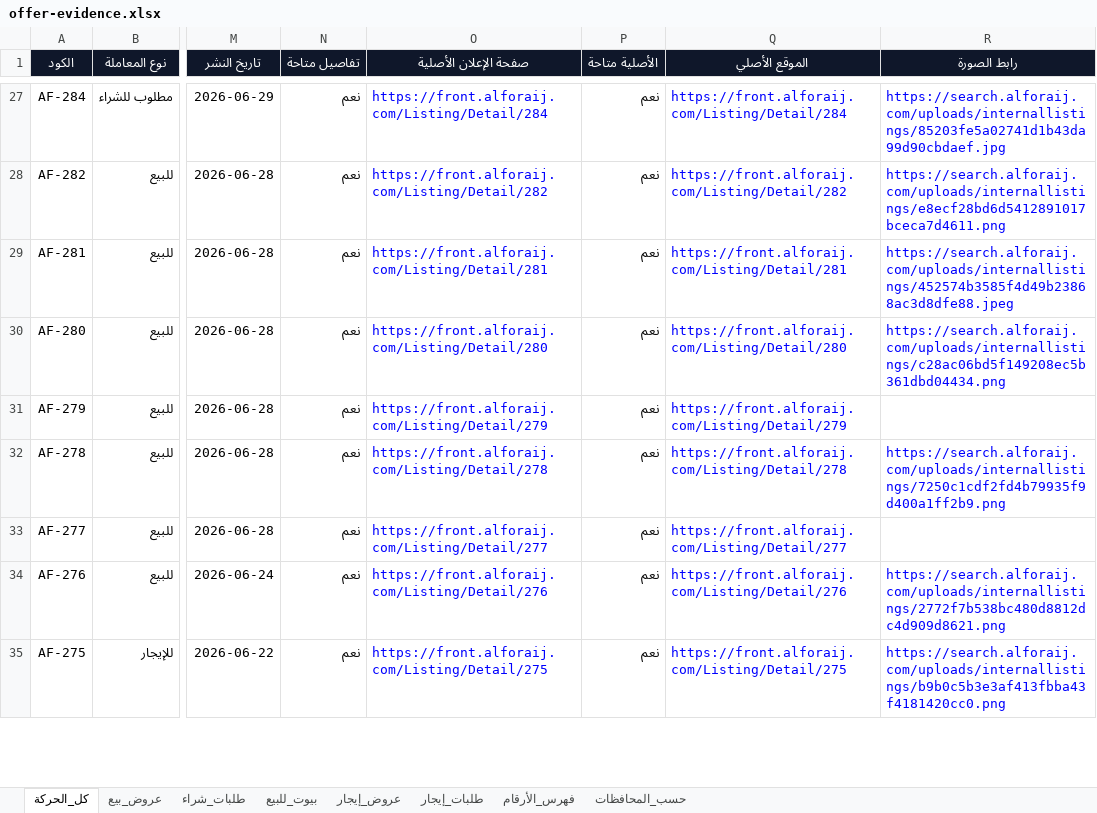
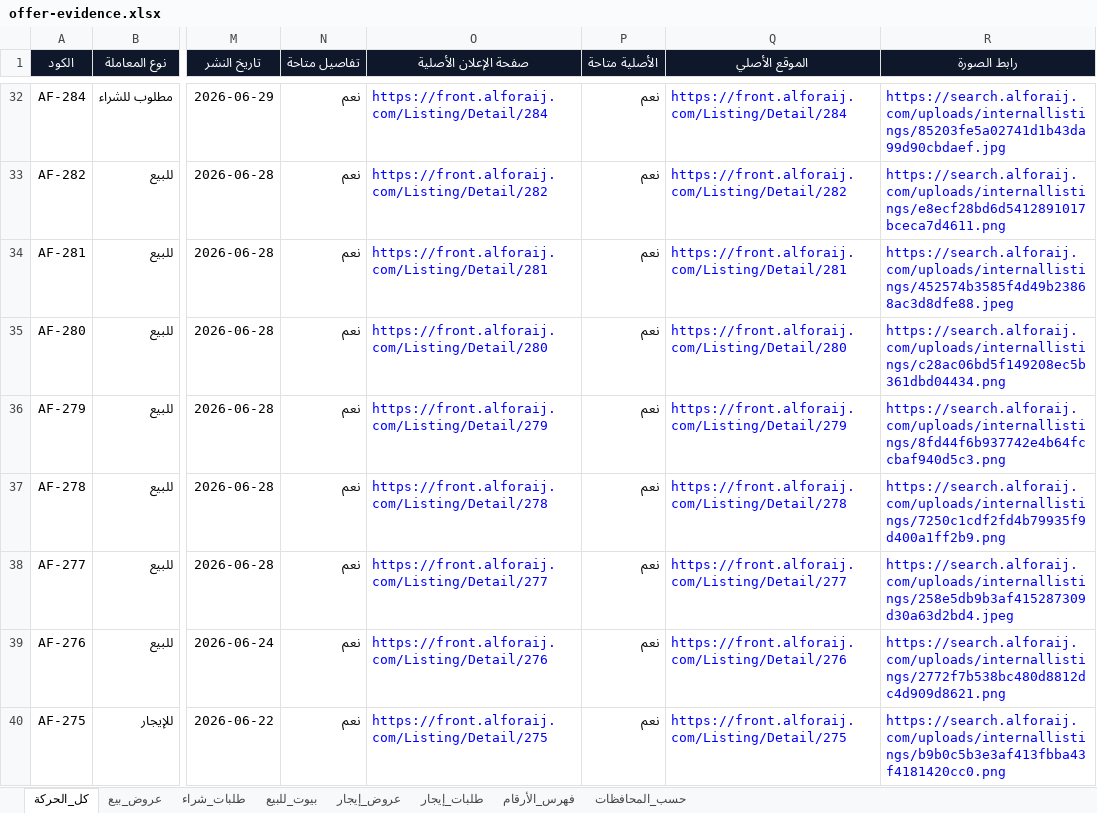
Before and after one commit to ahmedkamalsa/alforaijboard, an Excel workbook: site/downloads/offer-evidence.xlsx, sheet كل_الحركة, drawn as a sheet; only a part is shown, gaps mark what is left out; values as stored, in another font and other column widths than the file's, no borders; table styles not drawn; addresses are those after the commit; the diff covers the shown part only; the diff names each change by its address in the sheet, - before the commit and + after, or states it on an @@ line.

```diff
--- a/site/downloads/offer-evidence.xlsx (sheet كل_الحركة)
+++ b/site/downloads/offer-evidence.xlsx (sheet كل_الحركة)
-R36 (رابط الصورة): (empty)
+R36 (رابط الصورة): https://search.alforaij.com/uploads/internallistings/8fd44f6b937742e4b64fccbaf940d5c3.png
-R38 (رابط الصورة): (empty)
+R38 (رابط الصورة): https://search.alforaij.com/uploads/internallistings/258e5db9b3af415287309d30a63d2bd4.jpeg
```
Also changed, not shown: 5 added rows and 2 edited cells elsewhere in this sheet, sheet عروض_بيع, sheet بيوت_للبيع, sheet طلبات_شراء, sheet فهرس_الأرقام, sheet حسب_المحافظات, 6 other files.
